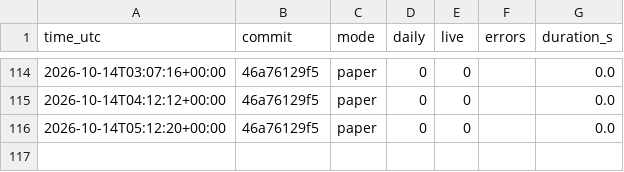
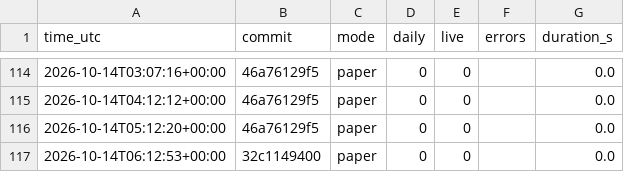
Before and after one commit to daijobudesu69/Crypto-RS-Neutral-Trend, a CSV file: state/runs.csv, drawn as a sheet; only a part is shown, gaps mark what is left out.

```diff
--- a/state/runs.csv
+++ b/state/runs.csv
@@ -116 +116,2 @@ time_utc,commit,mode,daily,live,errors,duration_s
 2026-10-14T05:12:20+00:00,46a76129f5,paper,0,0,,0.0
+2026-10-14T06:12:53+00:00,32c1149400,paper,0,0,,0.0
```
